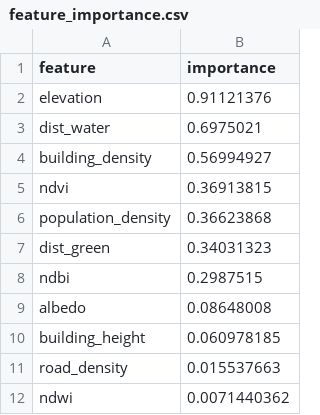
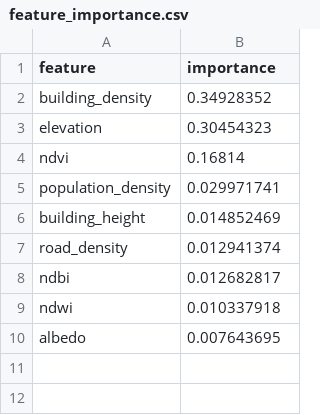
Before and after one commit to Daksh7785/urban-cool, a CSV file: outputs/feature_importance.csv, drawn as a sheet.

```diff
--- a/outputs/feature_importance.csv
+++ b/outputs/feature_importance.csv
@@ -1,12 +1,10 @@
 feature,importance
-elevation,0.91121376
-dist_water,0.6975021
-building_density,0.56994927
-ndvi,0.36913815
-population_density,0.36623868
-dist_green,0.34031323
-ndbi,0.2987515
-albedo,0.08648008
-building_height,0.060978185
-road_density,0.015537663
-ndwi,0.0071440362
+building_density,0.34928352
+elevation,0.30454323
+ndvi,0.16814
+population_density,0.029971741
+building_height,0.014852469
+road_density,0.012941374
+ndbi,0.012682817
+ndwi,0.010337918
+albedo,0.007643695
```
Also changed, not shown: 39 other files.
